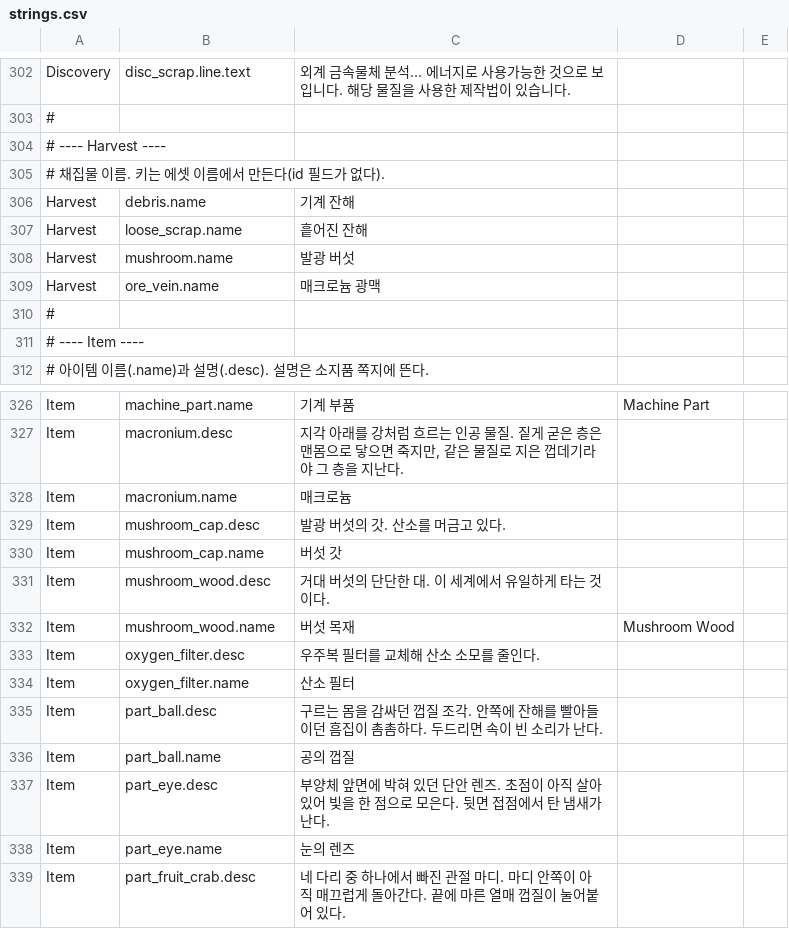
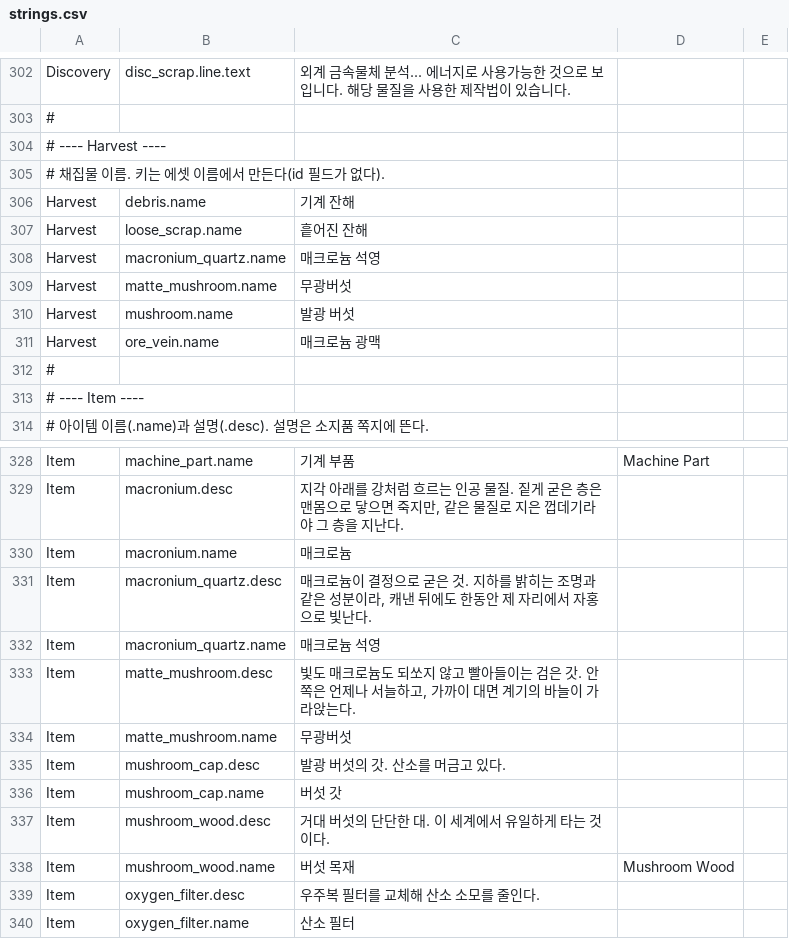
Before and after one commit to rtq9731/SurviveProject, a CSV file: SurviveProject/Assets/Resources/Localization/strings.csv, drawn as a sheet; only a part is shown, gaps mark what is left out; the shorter side is filled out with more unchanged rows; the diff names each change by its address in the sheet, - before the commit and + after, or states it on an @@ line.

```diff
--- a/SurviveProject/Assets/Resources/Localization/strings.csv
+++ b/SurviveProject/Assets/Resources/Localization/strings.csv
+row 308: Harvest | macronium_quartz.name | 매크로늄 석영
+row 309: Harvest | matte_mushroom.name | 무광버섯
+row 331: Item | macronium_quartz.desc | 매크로늄이 결정으로 굳은 것. 지하를 밝히는 조명과 같은 성분이라, 캐낸 뒤에도 한동안 제 자리에서 자홍으로 빛난다.
+row 332: Item | macronium_quartz.name | 매크로늄 석영
+row 333: Item | matte_mushroom.desc | 빛도 매크로늄도 되쏘지 않고 빨아들이는 검은 갓. 안쪽은 언제나 서늘하고, 가까이 대면 계기의 바늘이 가라앉는다.
+row 334: Item | matte_mushroom.name | 무광버섯
```
Also changed, not shown: 26 other files.
